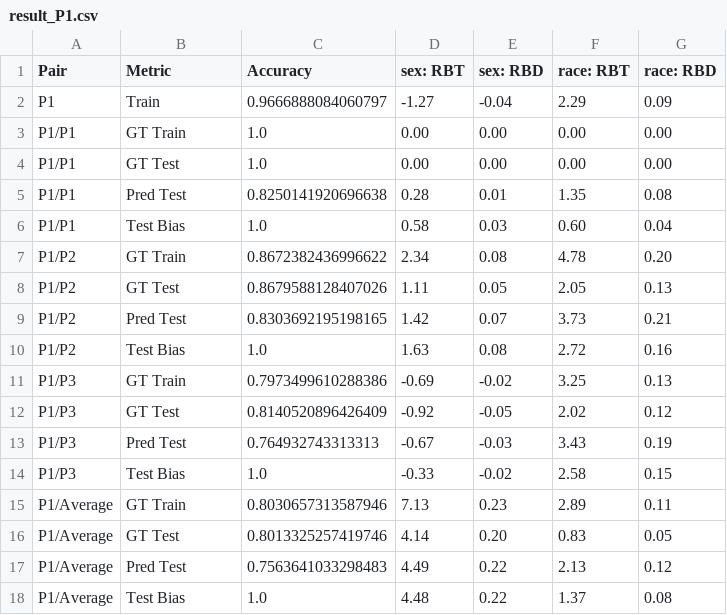
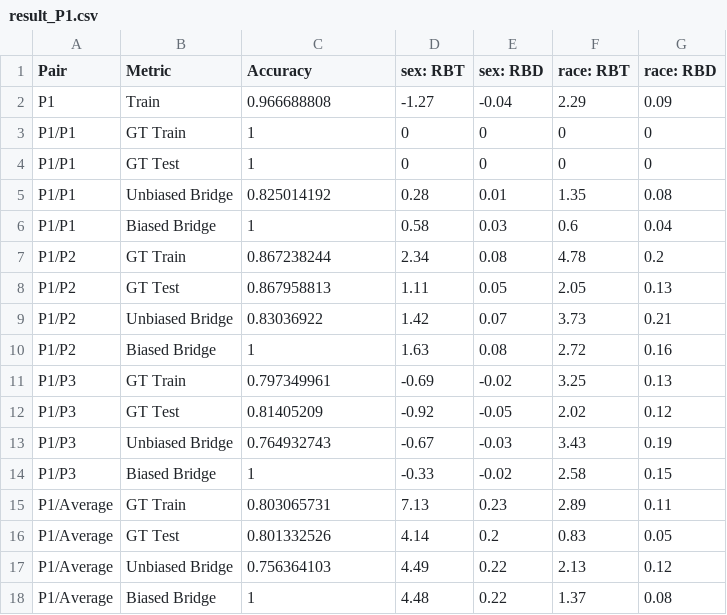
Before and after one commit to hil-se/RelativeFairnessTesting, a CSV file: real/results/result_P1.csv, drawn as a sheet.

```diff
--- a/real/results/result_P1.csv
+++ b/real/results/result_P1.csv
@@ -1,18 +1,18 @@
 Pair,Metric,Accuracy,sex: RBT,sex: RBD,race: RBT,race: RBD
-P1,Train,0.9666888084060797,-1.27,-0.04,2.29,0.09
-P1/P1,GT Train,1.0,0.00,0.00,0.00,0.00
-P1/P1,GT Test,1.0,0.00,0.00,0.00,0.00
-P1/P1,Pred Test,0.8250141920696638,0.28,0.01,1.35,0.08
-P1/P1,Test Bias,1.0,0.58,0.03,0.60,0.04
-P1/P2,GT Train,0.8672382436996622,2.34,0.08,4.78,0.20
-P1/P2,GT Test,0.8679588128407026,1.11,0.05,2.05,0.13
-P1/P2,Pred Test,0.8303692195198165,1.42,0.07,3.73,0.21
-P1/P2,Test Bias,1.0,1.63,0.08,2.72,0.16
-P1/P3,GT Train,0.7973499610288386,-0.69,-0.02,3.25,0.13
-P1/P3,GT Test,0.8140520896426409,-0.92,-0.05,2.02,0.12
-P1/P3,Pred Test,0.764932743313313,-0.67,-0.03,3.43,0.19
-P1/P3,Test Bias,1.0,-0.33,-0.02,2.58,0.15
-P1/Average,GT Train,0.8030657313587946,7.13,0.23,2.89,0.11
-P1/Average,GT Test,0.8013325257419746,4.14,0.20,0.83,0.05
-P1/Average,Pred Test,0.7563641033298483,4.49,0.22,2.13,0.12
-P1/Average,Test Bias,1.0,4.48,0.22,1.37,0.08
+P1,Train,0.966688808,-1.27,-0.04,2.29,0.09
+P1/P1,GT Train,1,0,0,0,0
+P1/P1,GT Test,1,0,0,0,0
+P1/P1,Unbiased Bridge,0.825014192,0.28,0.01,1.35,0.08
+P1/P1,Biased Bridge,1,0.58,0.03,0.6,0.04
+P1/P2,GT Train,0.867238244,2.34,0.08,4.78,0.2
+P1/P2,GT Test,0.867958813,1.11,0.05,2.05,0.13
+P1/P2,Unbiased Bridge,0.83036922,1.42,0.07,3.73,0.21
+P1/P2,Biased Bridge,1,1.63,0.08,2.72,0.16
+P1/P3,GT Train,0.797349961,-0.69,-0.02,3.25,0.13
+P1/P3,GT Test,0.81405209,-0.92,-0.05,2.02,0.12
+P1/P3,Unbiased Bridge,0.764932743,-0.67,-0.03,3.43,0.19
+P1/P3,Biased Bridge,1,-0.33,-0.02,2.58,0.15
+P1/Average,GT Train,0.803065731,7.13,0.23,2.89,0.11
+P1/Average,GT Test,0.801332526,4.14,0.2,0.83,0.05
+P1/Average,Unbiased Bridge,0.756364103,4.49,0.22,2.13,0.12
+P1/Average,Biased Bridge,1,4.48,0.22,1.37,0.08
```
Also changed, not shown: real/results/result_Average.csv, real/results/result_P2.csv, 1 other file.
